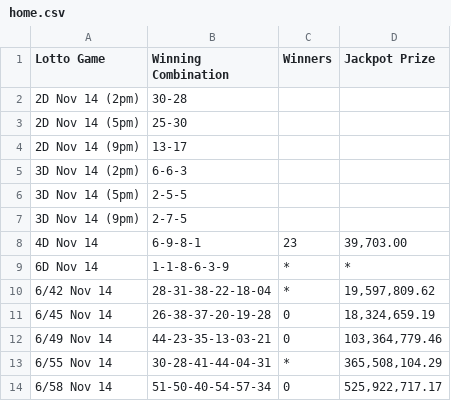
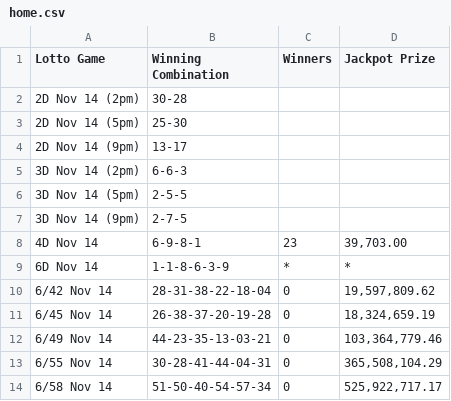
Before and after one commit to swertres/swertres.github.io, a CSV file: data/home.csv, drawn as a sheet.

```diff
--- a/data/home.csv
+++ b/data/home.csv
@@ -9,6 +9,6 @@ Lotto Game,Winning Combination,Winners,Jackpot Prize
 6D Nov 14,1-1-8-6-3-9,*,*
-6/42 Nov 14,28-31-38-22-18-04,*,"19,597,809.62"
+6/42 Nov 14,28-31-38-22-18-04,0,"19,597,809.62"
 6/45 Nov 14,26-38-37-20-19-28,0,"18,324,659.19"
 6/49 Nov 14,44-23-35-13-03-21,0,"103,364,779.46"
-6/55 Nov 14,30-28-41-44-04-31,*,"365,508,104.29"
+6/55 Nov 14,30-28-41-44-04-31,0,"365,508,104.29"
 6/58 Nov 14,51-50-40-54-57-34,0,"525,922,717.17"
```
Also changed, not shown: data/nov-14-2026.csv.
